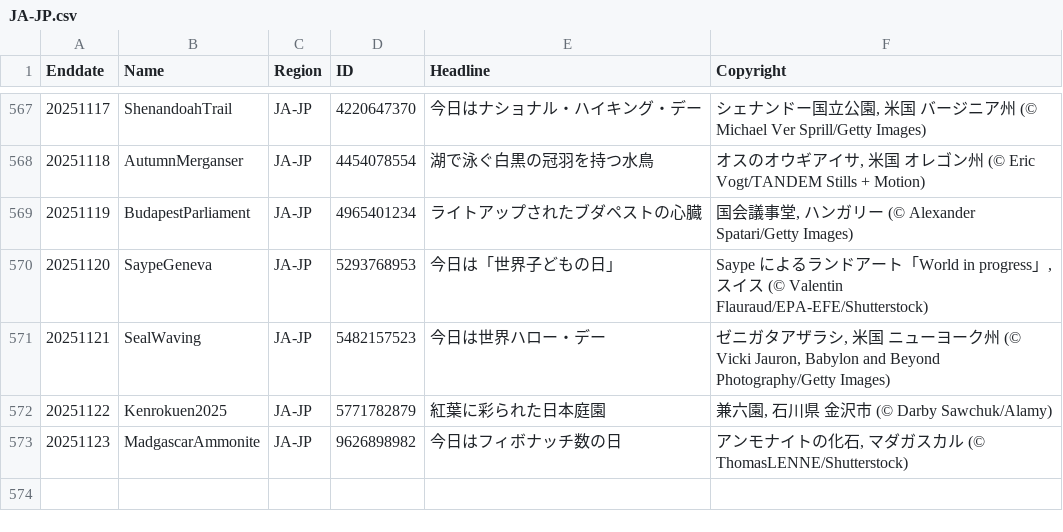
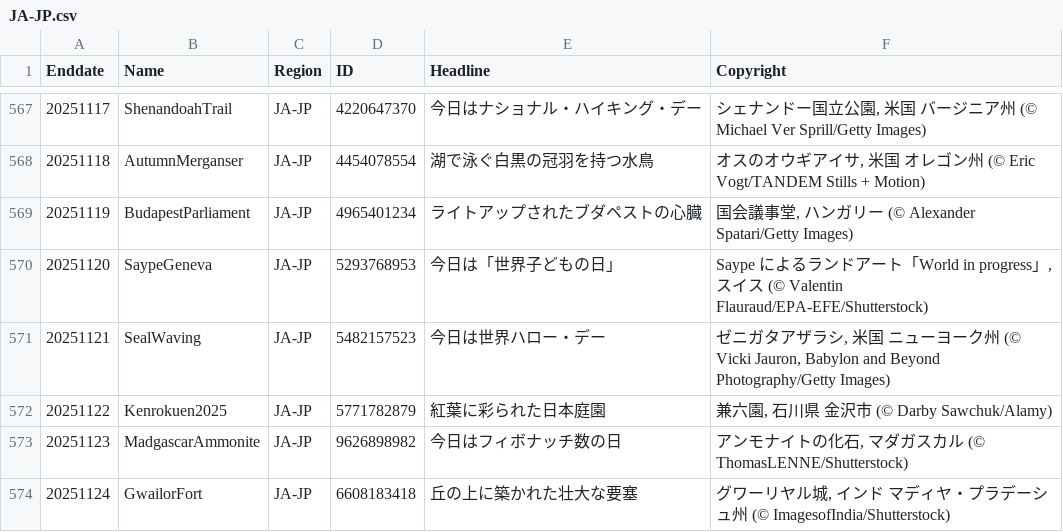
Before and after one commit to taumasyang/imageArchive, a CSV file: metadata/JA-JP.csv, drawn as a sheet; only a part is shown, gaps mark what is left out; the diff names each change by its address in the sheet, - before the commit and + after, or states it on an @@ line.

```diff
--- a/metadata/JA-JP.csv
+++ b/metadata/JA-JP.csv
+row 574: 20251124 | GwailorFort | JA-JP | 6608183418 | 丘の上に築かれた壮大な要塞 | グワーリヤル城, インド マディヤ・プラデーシュ州 (© ImagesofIndia/Shutterstock)
```
Also changed, not shown: metadata/DE-DE.csv, metadata/ES-ES.csv, 9 other files.
